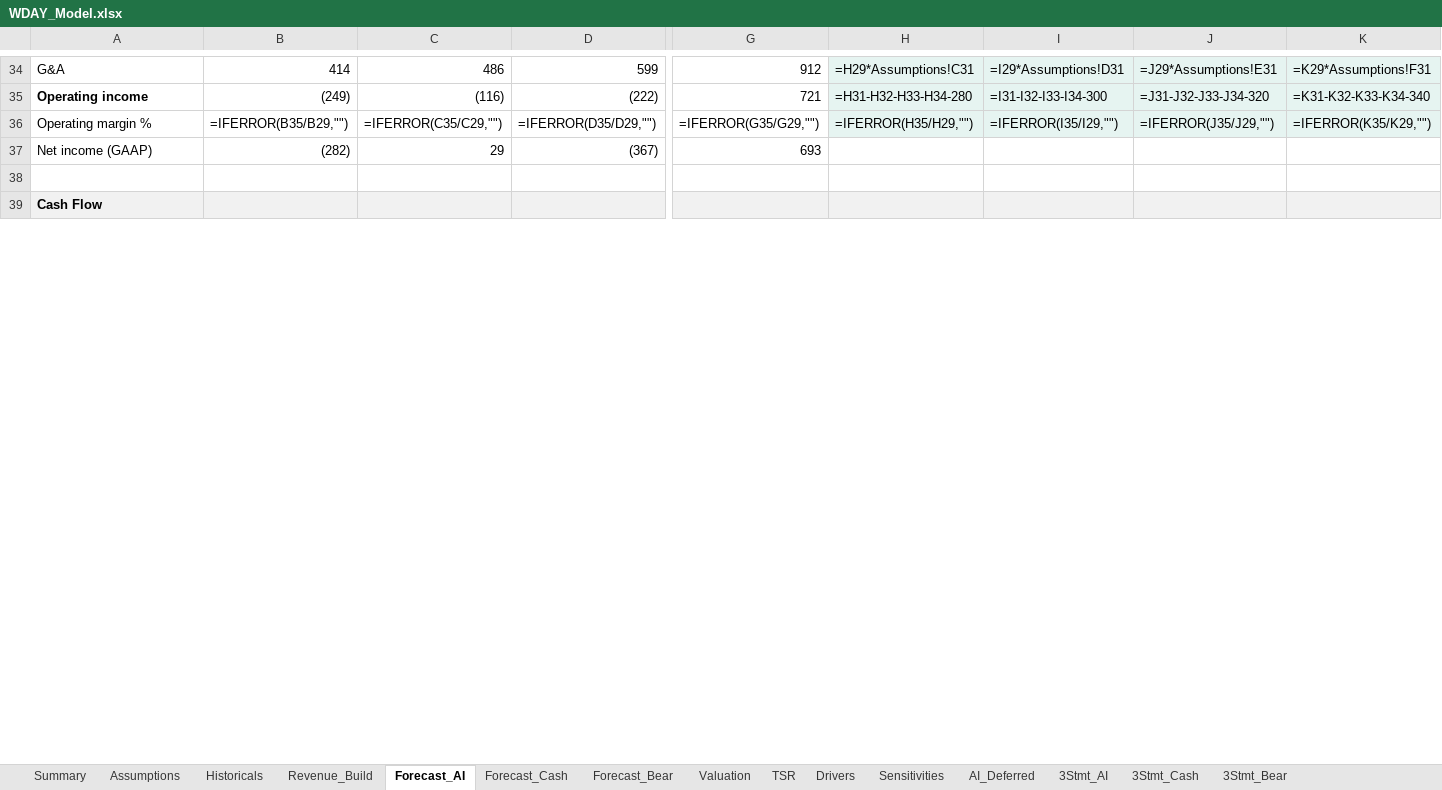
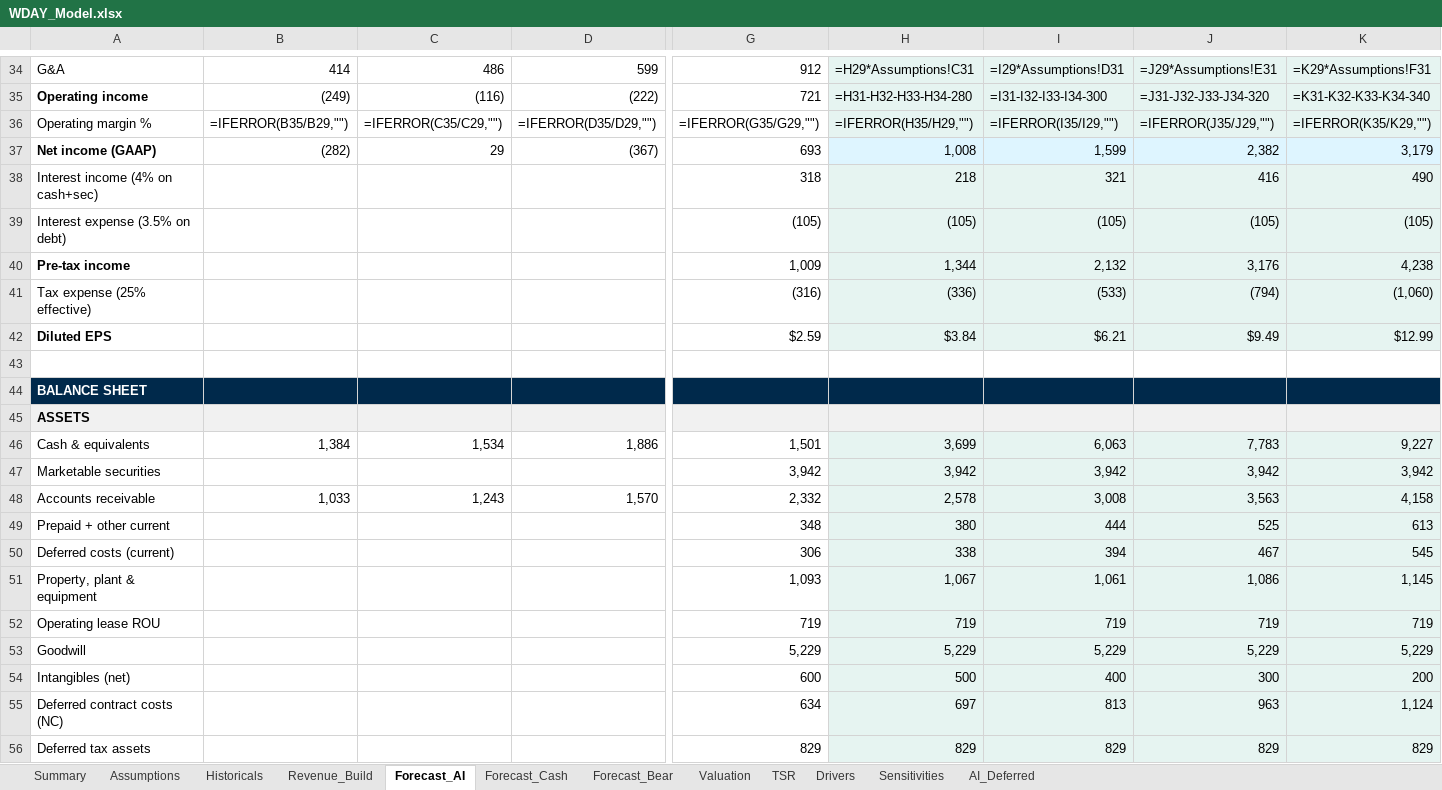
Before and after one commit to jhdavis789/wday-pitch, an Excel workbook: WDAY_Model.xlsx, sheet Forecast_AI, drawn as a sheet; only a part is shown, gaps mark what is left out; values as stored, in another font and other column widths than the file's, no borders; formulas without a stored value are shown as written; addresses are those after the commit; rows hold the shown columns only; the diff covers the shown part only; the diff names each change by its address in the sheet, - before the commit and + after, or states it on an @@ line.

Commit message:
Forecast tabs: IS + BS + CF + Capital Return + TSR consolidated; backlog chart adds FY21-FY23 history

```diff
--- a/WDAY_Model.xlsx (sheet Forecast_AI)
+++ b/WDAY_Model.xlsx (sheet Forecast_AI)
-sheet tab: 3Stmt_AI
-sheet tab: 3Stmt_Cash
-sheet tab: 3Stmt_Bear
-A37 bold: off
+A37 bold: on
-H37: (empty)
+H37: 1,008
-H37:K37 fill: none
+H37:K37 fill: #DEF5FF
-I37: (empty)
+I37: 1,599
-J37: (empty)
+J37: 2,382
-K37: (empty)
+K37: 3,179
+row 38: Interest income (4% on cash+sec) |  |  |  | 318 | 218 | 321 | 416 | 490
+row 39: Interest expense (3.5% on debt) |  |  |  | (105) | (105) | (105) | (105) | (105)
+row 40: Pre-tax income |  |  |  | 1,009 | 1,344 | 2,132 | 3,176 | 4,238
+row 41: Tax expense (25% effective) |  |  |  | (316) | (336) | (533) | (794) | (1,060)
+row 42: Diluted EPS |  |  |  | $2.59 | $3.84 | $6.21 | $9.49 | $12.99
-A44: Cash Flow
+A44: BALANCE SHEET
-A44:K44 fill: #F1F1F1
+A44:K44 fill: #00294B
-A44 text colour: black
+A44 text colour: #FFFFFF
+row 45: ASSETS
+row 46: Cash & equivalents | 1,384 | 1,534 | 1,886 | 1,501 | 3,699 | 6,063 | 7,783 | 9,227
+row 47: Marketable securities |  |  |  | 3,942 | 3,942 | 3,942 | 3,942 | 3,942
+row 48: Accounts receivable | 1,033 | 1,243 | 1,570 | 2,332 | 2,578 | 3,008 | 3,563 | 4,158
+row 49: Prepaid + other current |  |  |  | 348 | 380 | 444 | 525 | 613
+row 50: Deferred costs (current) |  |  |  | 306 | 338 | 394 | 467 | 545
+row 51: Property, plant & equipment |  |  |  | 1,093 | 1,067 | 1,061 | 1,086 | 1,145
+row 52: Operating lease ROU |  |  |  | 719 | 719 | 719 | 719 | 719
+row 53: Goodwill |  |  |  | 5,229 | 5,229 | 5,229 | 5,229 | 5,229
+row 54: Intangibles (net) |  |  |  | 600 | 500 | 400 | 300 | 200
+row 55: Deferred contract costs (NC) |  |  |  | 634 | 697 | 813 | 963 | 1,124
+row 56: Deferred tax assets |  |  |  | 829 | 829 | 829 | 829 | 829
```
Also changed, not shown: 69 added rows, 80 edited cells and cell formats elsewhere in this sheet, sheet Forecast_Bear, sheet Forecast_Cash, 1 other file.
